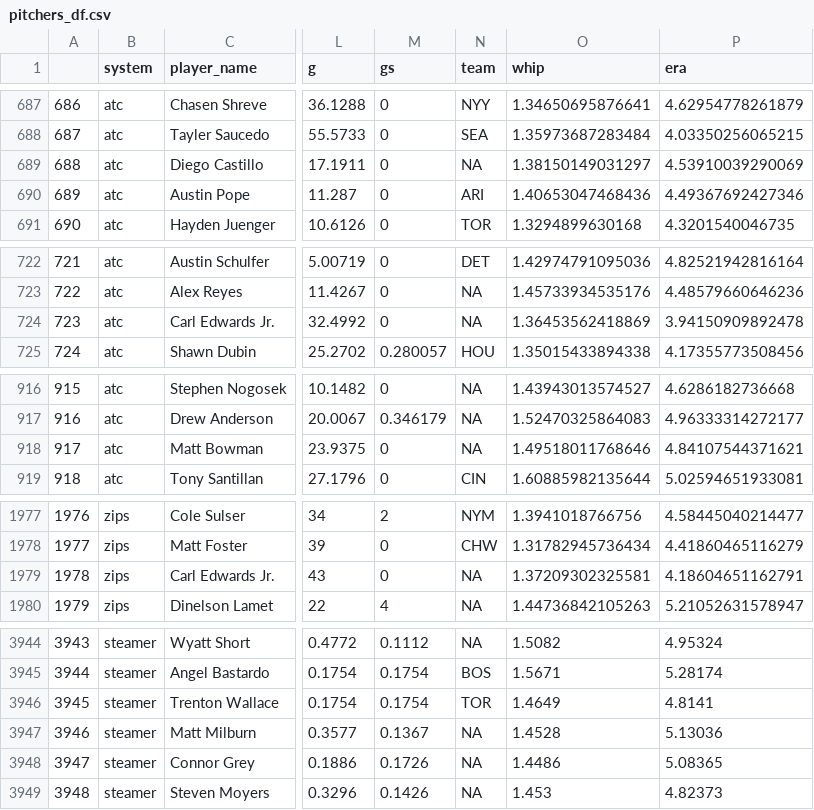
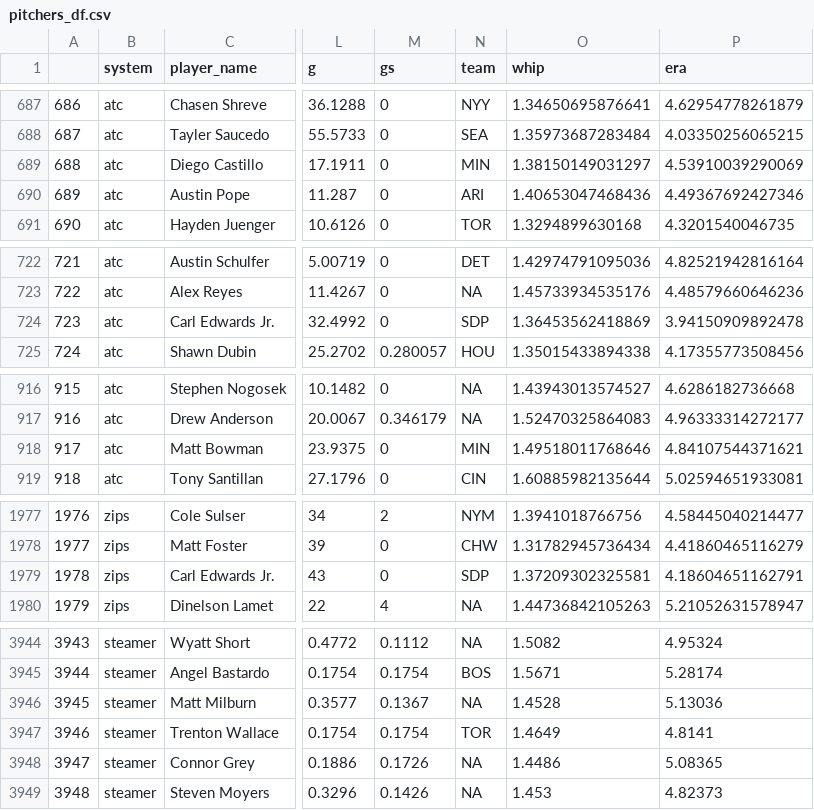
Before and after one commit to SamuelLachance/Betting, a CSV file: ottoneu/pitchers_df.csv, drawn as a sheet; only a part is shown, gaps mark what is left out; addresses are those after the commit; the diff covers the shown part only; the diff names each change by its address in the sheet, - before the commit and + after, or states it on an @@ line.

```diff
--- a/ottoneu/pitchers_df.csv
+++ b/ottoneu/pitchers_df.csv
-N689 (team): NA
+N689 (team): MIN
-N724 (team): NA
+N724 (team): SDP
-N918 (team): NA
+N918 (team): MIN
-N1979 (team): NA
+N1979 (team): SDP
@@ column A renumbered between rows 3946 and 4226 @@
@@ row 3946 moved to row 3947: 3946 @@
```
Also changed, not shown: 1 moved row and 10 edited cells elsewhere in this file, ottoneu/bum_bum_pitchers.csv, ottoneu/hitters_df.csv.
